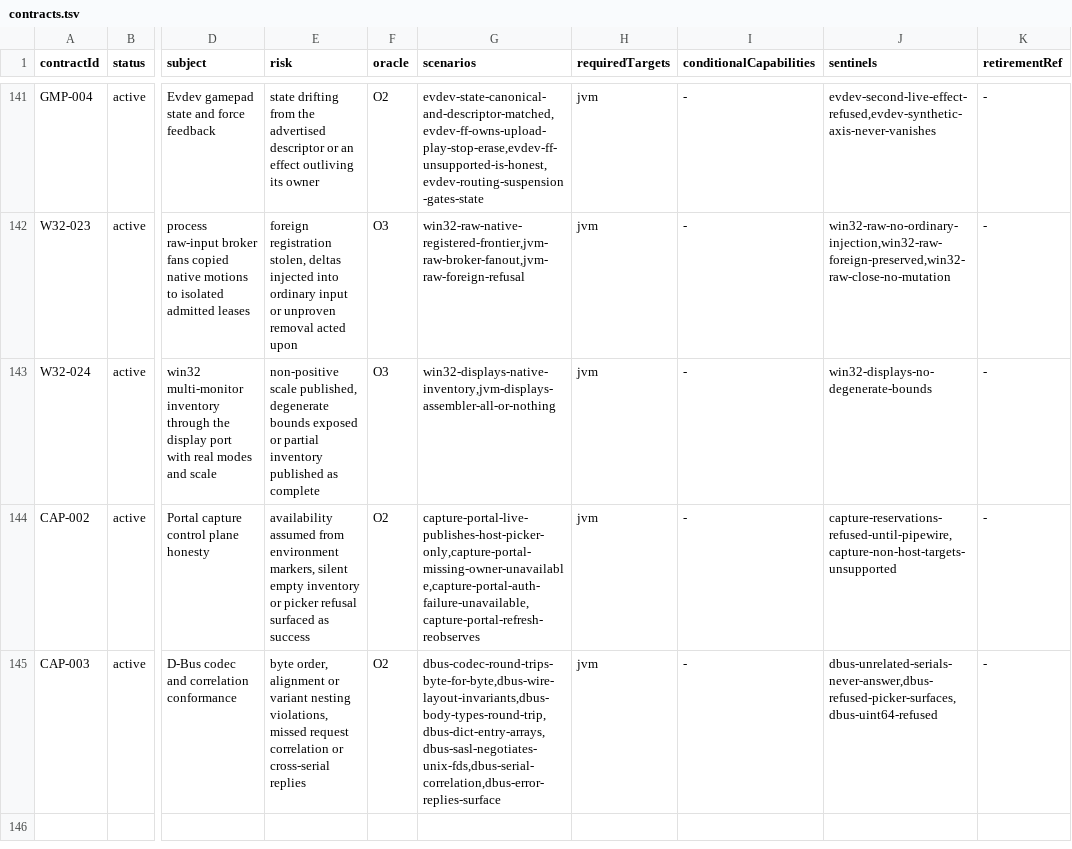
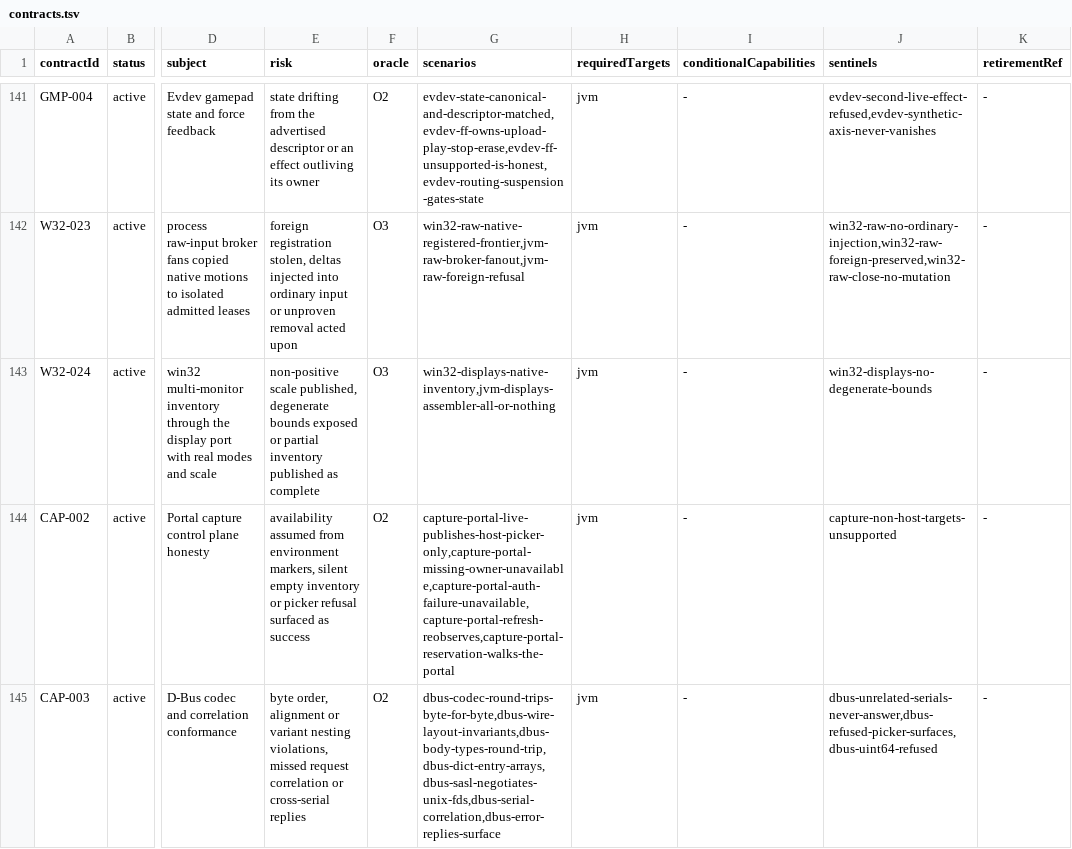
Before and after one commit to ygdrasil-io/poc-koreos, a TSV file: kadre/contracts/registry/contracts.tsv, drawn as a sheet; only a part is shown, gaps mark what is left out; the diff covers the shown part only; the diff names each change by its address in the sheet, - before the commit and + after, or states it on an @@ line.

```diff
--- a/kadre/contracts/registry/contracts.tsv
+++ b/kadre/contracts/registry/contracts.tsv
-G144 (scenarios): capture-portal-live-publishes-host-picker-only,capture-portal-missing-owner-unavailable,capture-portal-auth-failure-unavailable,capture-portal-refresh-reobserves
+G144 (scenarios): capture-portal-live-publishes-host-picker-only,capture-portal-missing-owner-unavailable,capture-portal-auth-failure-unavailable,capture-portal-refresh-reobserves,capture-portal-reservation-walks-the-portal
-J144 (sentinels): capture-reservations-refused-until-pipewire,capture-non-host-targets-unsupported
+J144 (sentinels): capture-non-host-targets-unsupported
```
Also changed, not shown: 1 added row elsewhere in this file, kadre/backend/linux/contracts/evidence.tsv, 8 other files.
